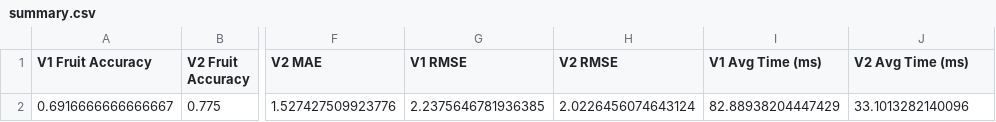
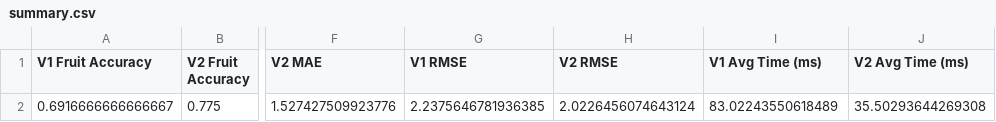
Before and after one commit to alexcj10/ripenet, a CSV file: reports/metrics/summary.csv, drawn as a sheet; only a part is shown, gaps mark what is left out; the diff names each change by its address in the sheet, - before the commit and + after, or states it on an @@ line.

Commit message:
feat: Implement model evaluation and benchmarking for V1 and V2 models, generating performance metrics and comparison plots.

```diff
--- a/reports/metrics/summary.csv
+++ b/reports/metrics/summary.csv
-I2 (V1 Avg Time (ms)): 82.88938204447429
+I2 (V1 Avg Time (ms)): 83.02243550618489
-J2 (V2 Avg Time (ms)): 33.1013282140096
+J2 (V2 Avg Time (ms)): 35.50293644269308
```
Also changed, not shown: 7 other files.
